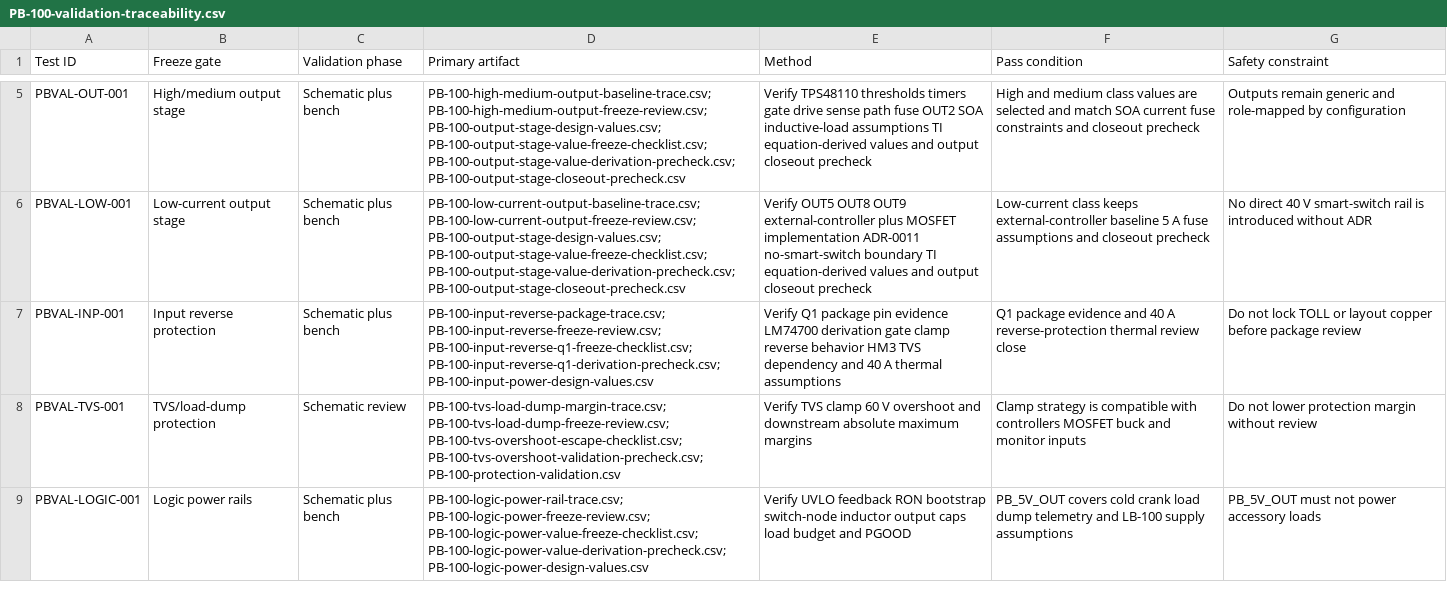
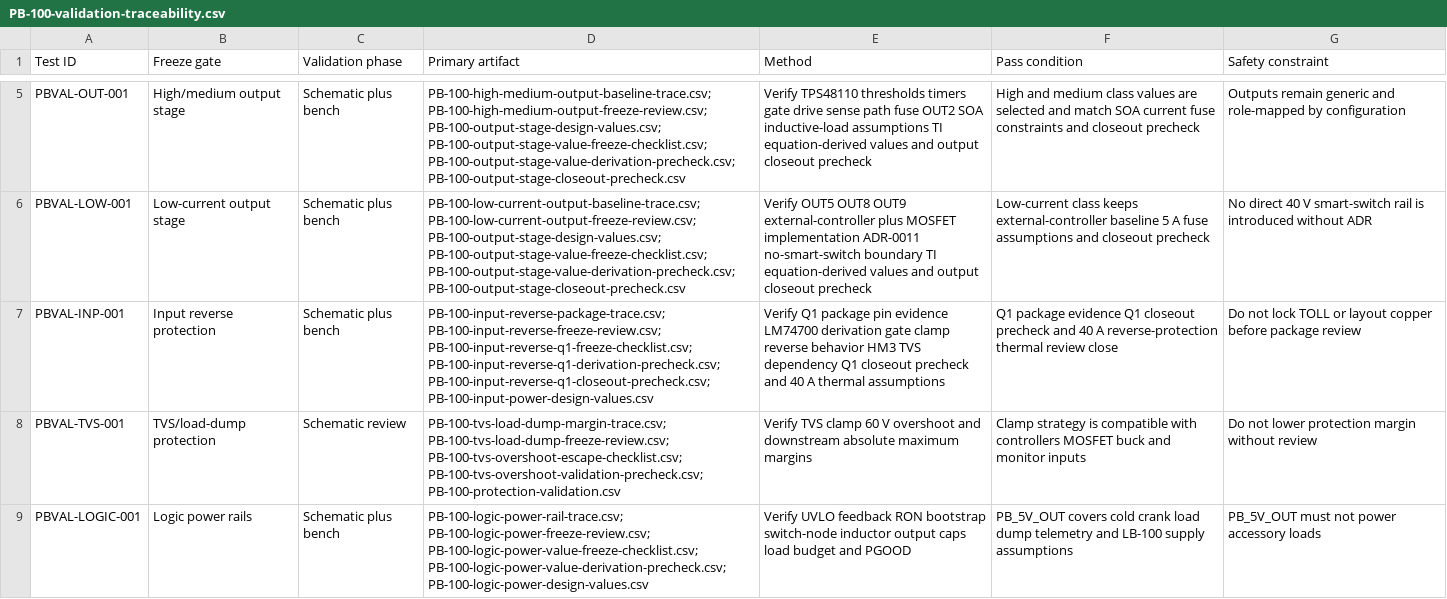
Before and after one commit to avlyubimov/svc-platform, a CSV file: hardware/power-board/PB-100/PB-100-validation-traceability.csv, drawn as a sheet; only a part is shown, gaps mark what is left out; the diff names each change by its address in the sheet, - before the commit and + after, or states it on an @@ line.

```diff
--- a/hardware/power-board/PB-100/PB-100-validation-traceability.csv
+++ b/hardware/power-board/PB-100/PB-100-validation-traceability.csv
-D7 (Primary artifact): …PB-100-input-reverse-q1-freeze-checklist.csv; PB-100-input-reverse-q1-derivation-precheck.csv; PB-100-input-power-design-values.csv
+D7 (Primary artifact): …PB-100-input-reverse-q1-freeze-checklist.csv; PB-100-input-reverse-q1-derivation-precheck.csv; PB-100-input-reverse-q1-closeout-precheck.csv; PB-100-input-power-design-values.csv
-E7 (Method): …TVS dependency and 40…
+E7 (Method): …TVS dependency Q1 closeout precheck and 40…
-F7 (Pass condition): …package evidence and 40…
+F7 (Pass condition): …package evidence Q1 closeout precheck and 40…
```
Also changed, not shown: hardware/power-board/PB-100/PB-100-kicad-sheet-manifest.csv, hardware/power-board/PB-100/PB-100-review-release-manifest.csv, 14 other files.
